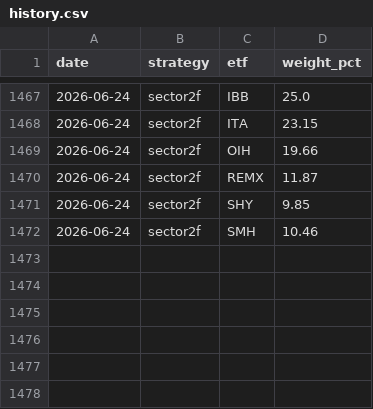
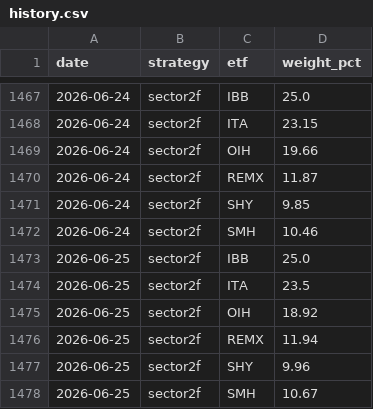
Before and after one commit to magnusbmorsund/bond-trading, a CSV file: positions/history.csv, drawn as a sheet; only a part is shown, gaps mark what is left out.

```diff
--- a/positions/history.csv
+++ b/positions/history.csv
@@ -1472 +1472,7 @@ date,strategy,etf,weight_pct
 2026-06-24,sector2f,SMH,10.46
+2026-06-25,sector2f,IBB,25.0
+2026-06-25,sector2f,ITA,23.5
+2026-06-25,sector2f,OIH,18.92
+2026-06-25,sector2f,REMX,11.94
+2026-06-25,sector2f,SHY,9.96
+2026-06-25,sector2f,SMH,10.67
```
Also changed, not shown: 2 other files.
